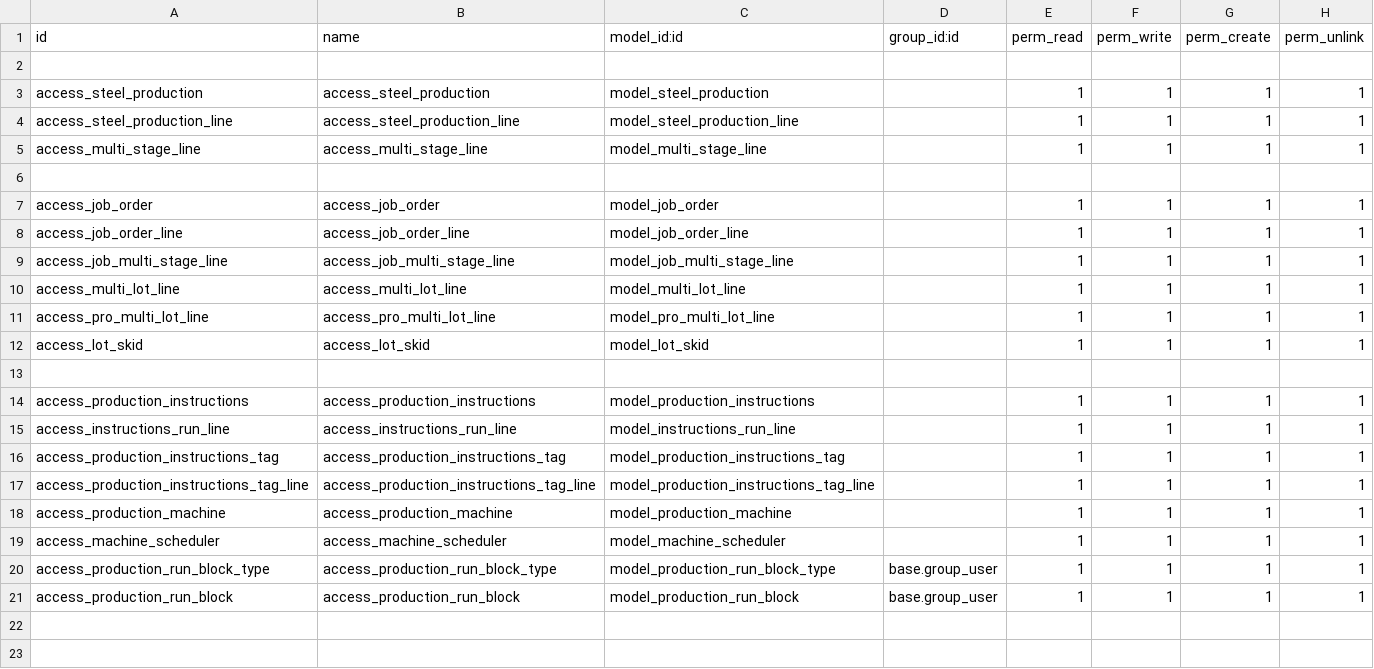
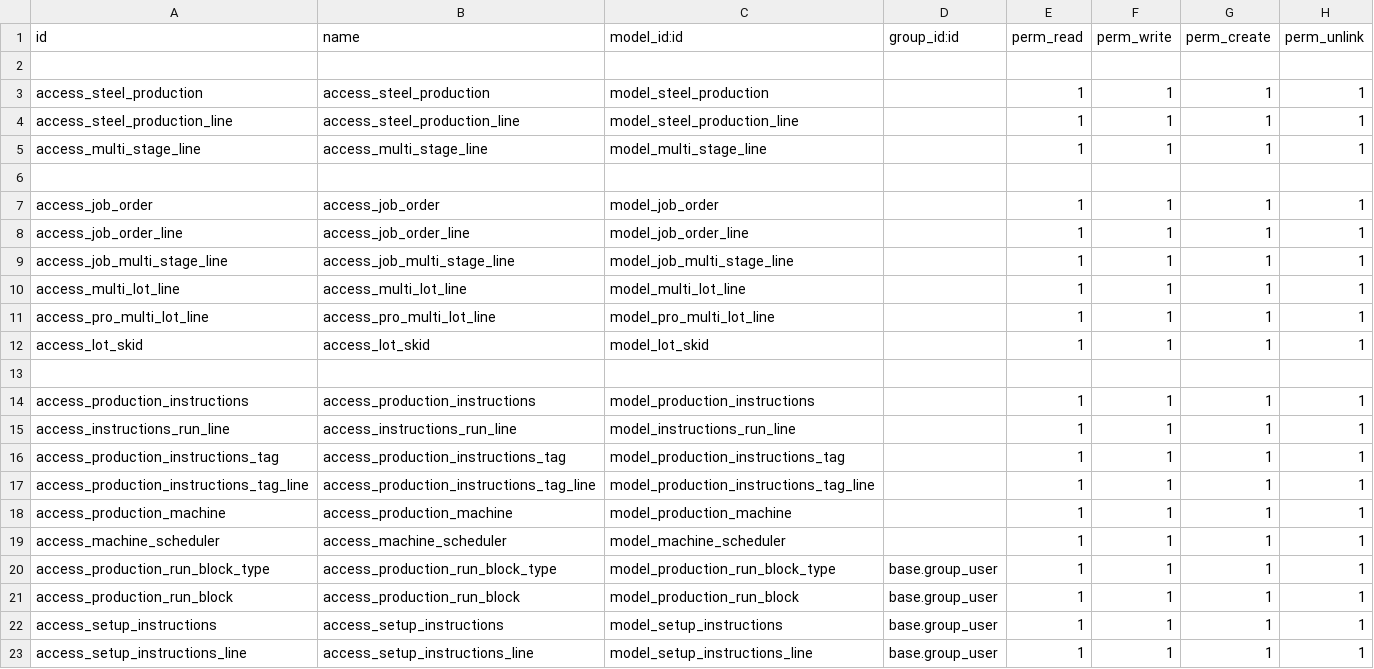
Before and after one commit to developer-eoxs/Vitco, a CSV file: odx_steel_production/security/ir.model.access.csv, drawn as a sheet; the diff names each change by its address in the sheet, - before the commit and + after, or states it on an @@ line.

Commit message:
Added new modle for set the setup instruction of the different operation and based on that it will create the lines and misc changes

```diff
--- a/odx_steel_production/security/ir.model.access.csv
+++ b/odx_steel_production/security/ir.model.access.csv
+row 22: access_setup_instructions | access_setup_instructions | model_setup_instructions | base.group_user | 1 | 1 | 1 | 1
+row 23: access_setup_instructions_line | access_setup_instructions_line | model_setup_instructions_line | base.group_user | 1 | 1 | 1 | 1
```
Also changed, not shown: 3 other files.
